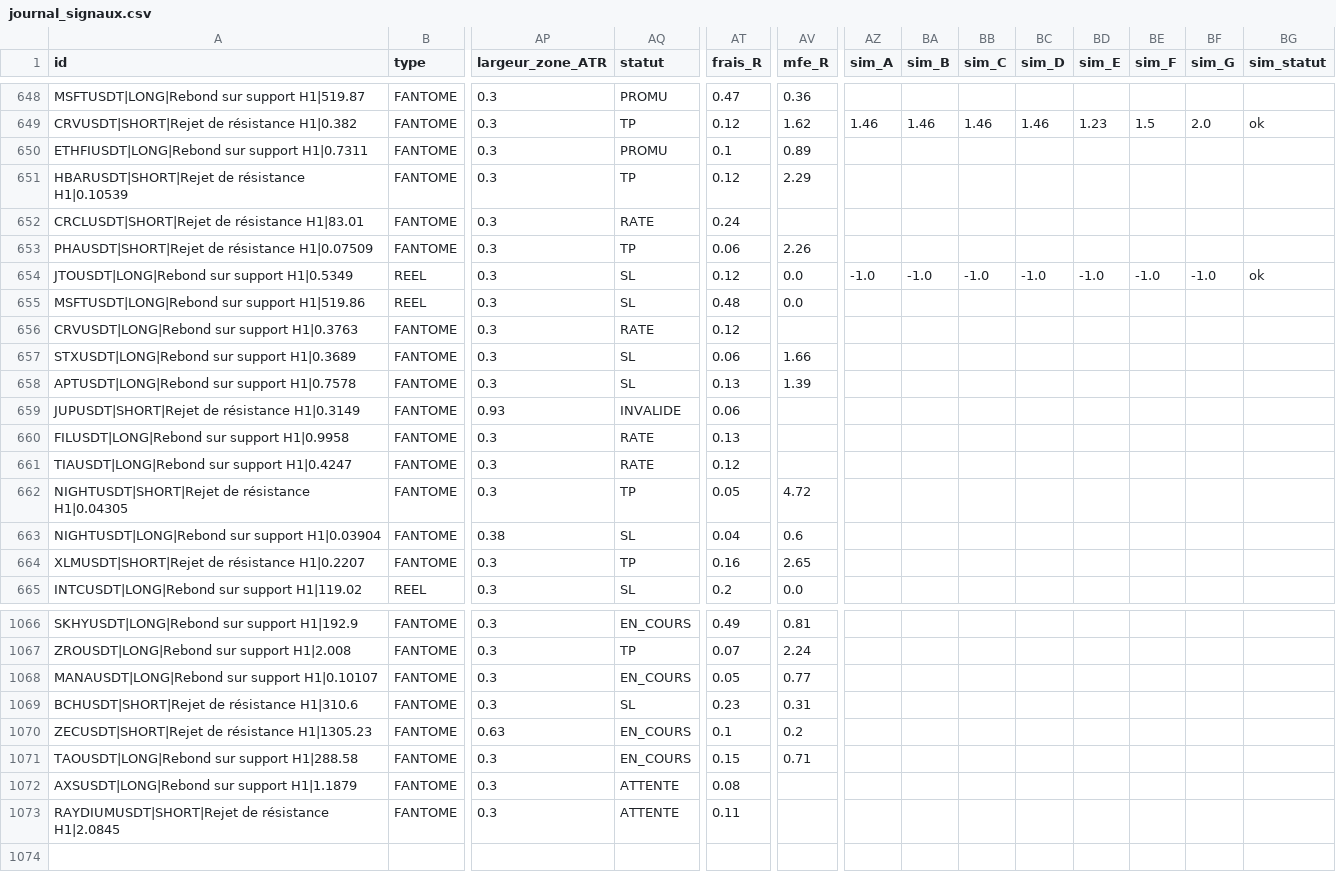
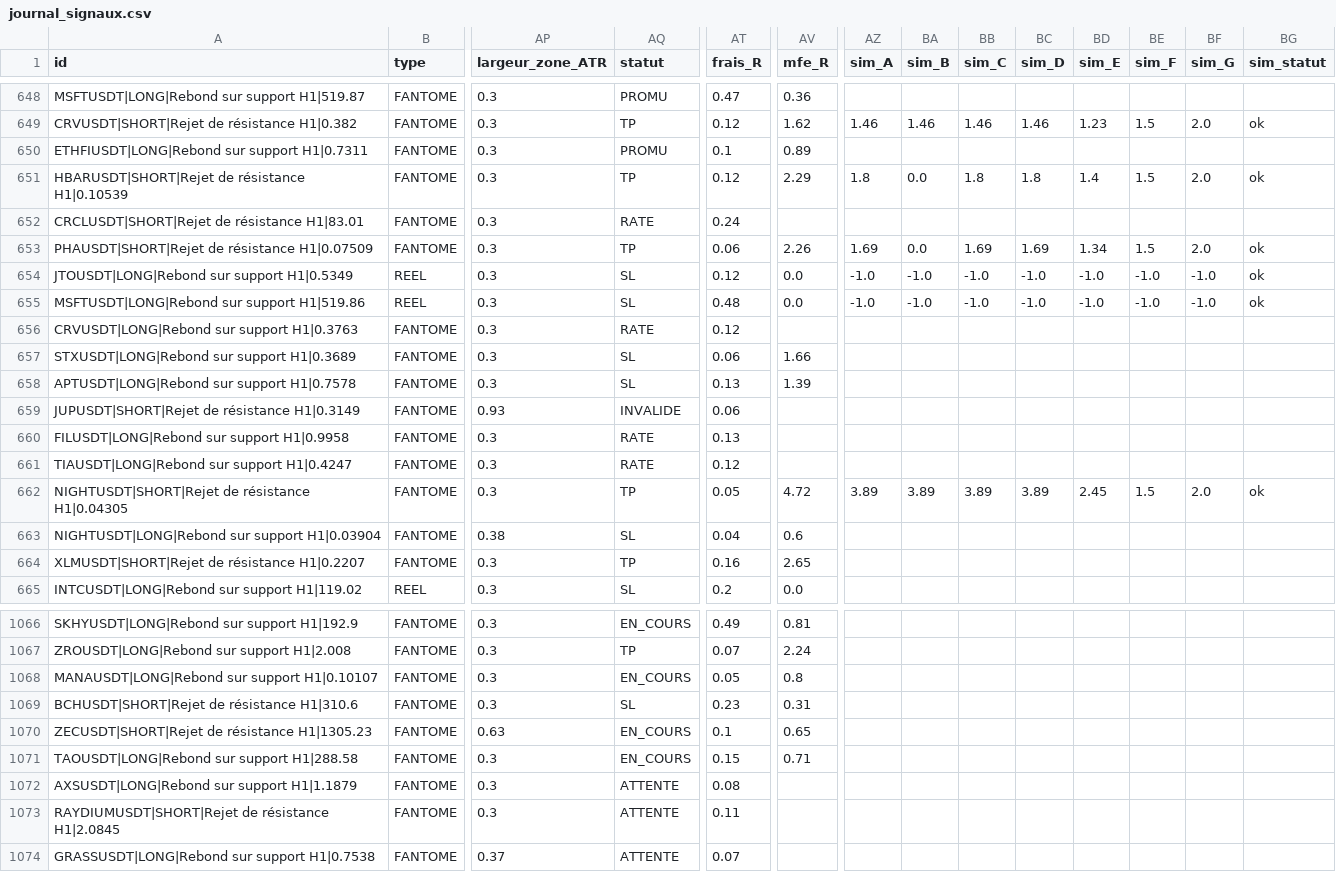
Before and after one commit to fraispropr-ship-it/crypto-pepite, a CSV file: journal_signaux.csv, drawn as a sheet; only a part is shown, gaps mark what is left out; rows hold the shown columns only; the diff covers the shown part only; the diff names each change by its address in the sheet, - before the commit and + after, or states it on an @@ line.

Commit message:
Journal 2026-10-03 13:34 UTC

```diff
--- a/journal_signaux.csv
+++ b/journal_signaux.csv
-AZ651 (sim_A): (empty)
+AZ651 (sim_A): 1.8
-BA651 (sim_B): (empty)
+BA651 (sim_B): 0.0
-BB651 (sim_C): (empty)
+BB651 (sim_C): 1.8
-BC651 (sim_D): (empty)
+BC651 (sim_D): 1.8
-BD651 (sim_E): (empty)
+BD651 (sim_E): 1.4
-BE651 (sim_F): (empty)
+BE651 (sim_F): 1.5
-BF651 (sim_G): (empty)
+BF651 (sim_G): 2.0
-BG651 (sim_statut): (empty)
+BG651 (sim_statut): ok
-AZ653 (sim_A): (empty)
+AZ653 (sim_A): 1.69
-BA653 (sim_B): (empty)
+BA653 (sim_B): 0.0
-BB653 (sim_C): (empty)
+BB653 (sim_C): 1.69
-BC653 (sim_D): (empty)
+BC653 (sim_D): 1.69
-BD653 (sim_E): (empty)
+BD653 (sim_E): 1.34
-BE653 (sim_F): (empty)
+BE653 (sim_F): 1.5
-BF653 (sim_G): (empty)
+BF653 (sim_G): 2.0
-BG653 (sim_statut): (empty)
+BG653 (sim_statut): ok
-AZ655 (sim_A): (empty)
+AZ655 (sim_A): -1.0
-BA655 (sim_B): (empty)
+BA655 (sim_B): -1.0
-BB655 (sim_C): (empty)
+BB655 (sim_C): -1.0
-BC655 (sim_D): (empty)
+BC655 (sim_D): -1.0
-BD655 (sim_E): (empty)
+BD655 (sim_E): -1.0
-BE655 (sim_F): (empty)
+BE655 (sim_F): -1.0
-BF655 (sim_G): (empty)
+BF655 (sim_G): -1.0
-BG655 (sim_statut): (empty)
+BG655 (sim_statut): ok
-AZ662 (sim_A): (empty)
+AZ662 (sim_A): 3.89
-BA662 (sim_B): (empty)
+BA662 (sim_B): 3.89
-BB662 (sim_C): (empty)
+BB662 (sim_C): 3.89
-BC662 (sim_D): (empty)
+BC662 (sim_D): 3.89
-BD662 (sim_E): (empty)
+BD662 (sim_E): 2.45
-BE662 (sim_F): (empty)
+BE662 (sim_F): 1.5
-BF662 (sim_G): (empty)
+BF662 (sim_G): 2.0
-BG662 (sim_statut): (empty)
+BG662 (sim_statut): ok
-AV1068 (mfe_R): 0.77
+AV1068 (mfe_R): 0.8
-AV1070 (mfe_R): 0.2
+AV1070 (mfe_R): 0.65
+row 1074: GRASSUSDT|LONG|Rebond sur support H1|0.7538 | FANTOME | 0.37 | ATTENTE | 0.07
```
Also changed, not shown: 2 edited cells elsewhere in this file, 1 other file.
